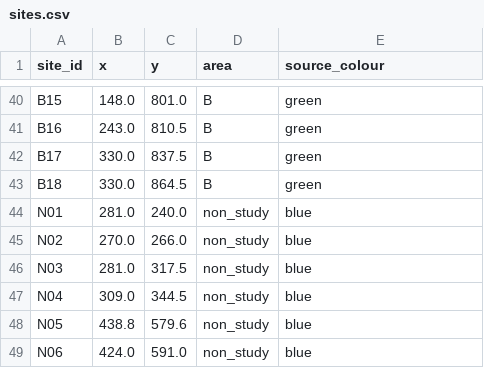
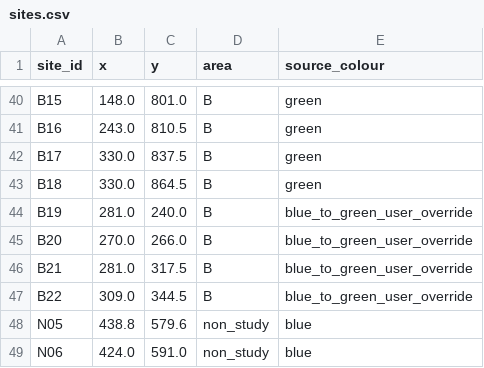
Before and after one commit to vrennie/DiSrupt-randomisation-webapp, a CSV file: assets/sites.csv, drawn as a sheet; only a part is shown, gaps mark what is left out; removed rows and columns are numbered as before the commit, all else as after; the diff names each change by its address in the sheet, - before the commit and + after, or states it on an @@ line.

Commit message:
Shade three site areas, reclassify four northern sites, extend randomisation to 15s

```diff
--- a/assets/sites.csv
+++ b/assets/sites.csv
-row 44: N01 | 281.0 | 240.0 | non_study | blue
-row 45: N02 | 270.0 | 266.0 | non_study | blue
-row 46: N03 | 281.0 | 317.5 | non_study | blue
-row 47: N04 | 309.0 | 344.5 | non_study | blue
+row 44: B19 | 281.0 | 240.0 | B | blue_to_green_user_override
+row 45: B20 | 270.0 | 266.0 | B | blue_to_green_user_override
+row 46: B21 | 281.0 | 317.5 | B | blue_to_green_user_override
+row 47: B22 | 309.0 | 344.5 | B | blue_to_green_user_override
```
Also changed, not shown: 4 other files.
